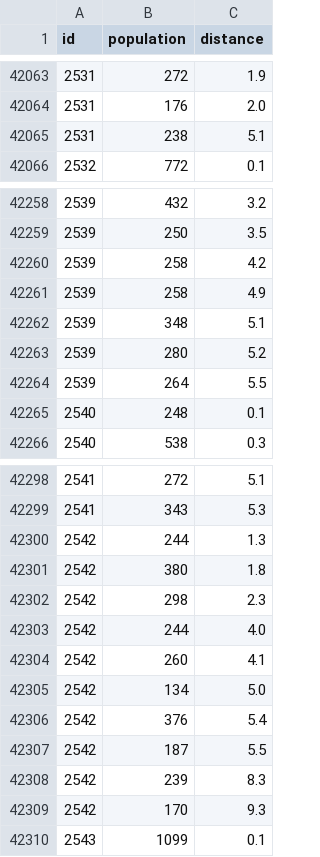
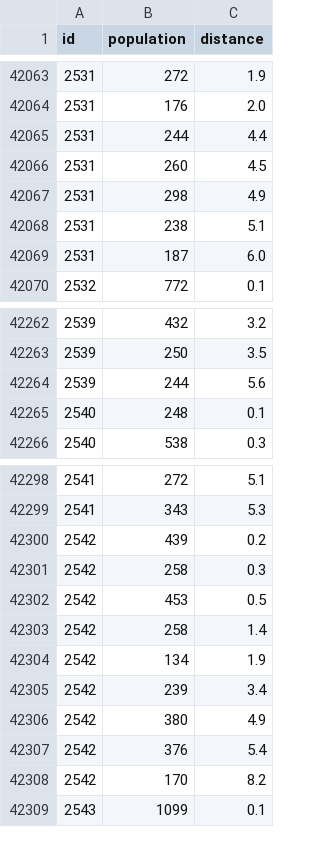
Before and after one commit to LibrariesHacked/england-librarydata, a CSV file: data/libraries/libraries_distances.csv, drawn as a sheet; only a part is shown, gaps mark what is left out.

Commit message:
Reworkimng deprivation table

```diff
--- a/data/libraries/libraries_distances.csv
+++ b/data/libraries/libraries_distances.csv
@@ -42064,3 +42064,7 @@ id,population,distance
 2531,176,2.0
+2531,244,4.4
+2531,260,4.5
+2531,298,4.9
 2531,238,5.1
+2531,187,6.0
 2532,772,0.1
@@ -42259,7 +42263,3 @@ id,population,distance
 2539,250,3.5
-2539,258,4.2
-2539,258,4.9
-2539,348,5.1
-2539,280,5.2
-2539,264,5.5
+2539,244,5.6
 2540,248,0.1
@@ -42299,12 +42299,11 @@ id,population,distance
 2541,343,5.3
-2542,244,1.3
-2542,380,1.8
-2542,298,2.3
-2542,244,4.0
-2542,260,4.1
-2542,134,5.0
+2542,439,0.2
+2542,258,0.3
+2542,453,0.5
+2542,258,1.4
+2542,134,1.9
+2542,239,3.4
+2542,380,4.9
 2542,376,5.4
-2542,187,5.5
-2542,239,8.3
-2542,170,9.3
+2542,170,8.2
 2543,1099,0.1
```
Also changed, not shown: data/libraries/authorities_distances.csv, data/libraries/libraries.csv, 5 other files.
